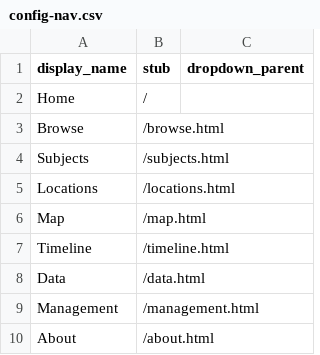
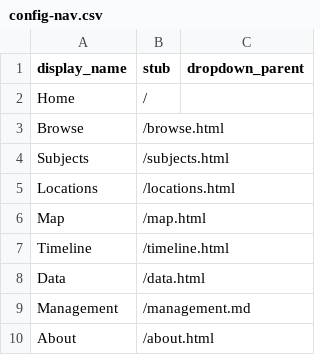
Before and after one commit to smordan2/DSCI-LIB350_Greek_Mythology, a CSV file: _data/config-nav.csv, drawn as a sheet.

Commit message:
troubleshoot config-nav.csv

```diff
--- a/_data/config-nav.csv
+++ b/_data/config-nav.csv
@@ -8,3 +8,3 @@ Timeline,/timeline.html
 Data,/data.html
-Management,/management.html
+Management,/management.md
 About,/about.html
```
